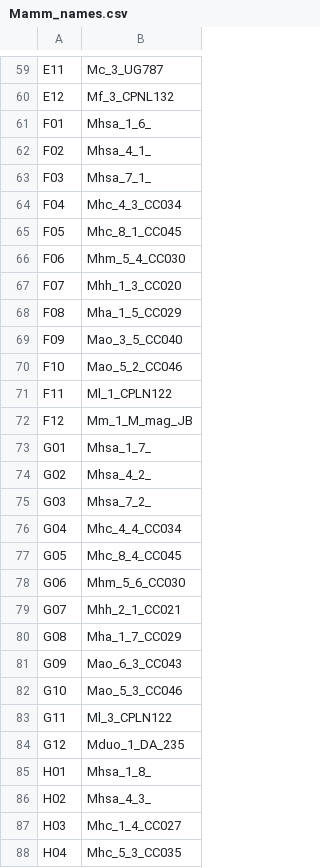
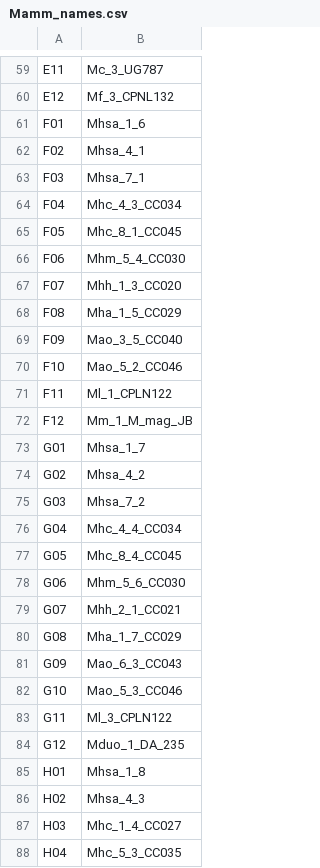
Before and after one commit to cristoichkov/GBS_Bioinf_Process_Mamm, a CSV file: meta/Mamm_names.csv, drawn as a sheet; only a part is shown, gaps mark what is left out; the diff covers the shown part only.

```diff
--- a/meta/Mamm_names.csv
+++ b/meta/Mamm_names.csv
@@ -60,5 +60,5 @@ E11	Mc_3_UG787
 E12	Mf_3_CPNL132
-F01	Mhsa_1_6_
-F02	Mhsa_4_1_
-F03	Mhsa_7_1_
+F01	Mhsa_1_6
+F02	Mhsa_4_1
+F03	Mhsa_7_1
 F04	Mhc_4_3_CC034
@@ -72,5 +72,5 @@ F11	Ml_1_CPLN122
 F12	Mm_1_M_mag_JB
-G01	Mhsa_1_7_
-G02	Mhsa_4_2_
-G03	Mhsa_7_2_
+G01	Mhsa_1_7
+G02	Mhsa_4_2
+G03	Mhsa_7_2
 G04	Mhc_4_4_CC034
@@ -84,4 +84,4 @@ G11	Ml_3_CPLN122
 G12	Mduo_1_DA_235
-H01	Mhsa_1_8_
-H02	Mhsa_4_3_
+H01	Mhsa_1_8
+H02	Mhsa_4_3
 H03	Mhc_1_4_CC027
```
Also changed, not shown: 15 edited cells elsewhere in this file.
